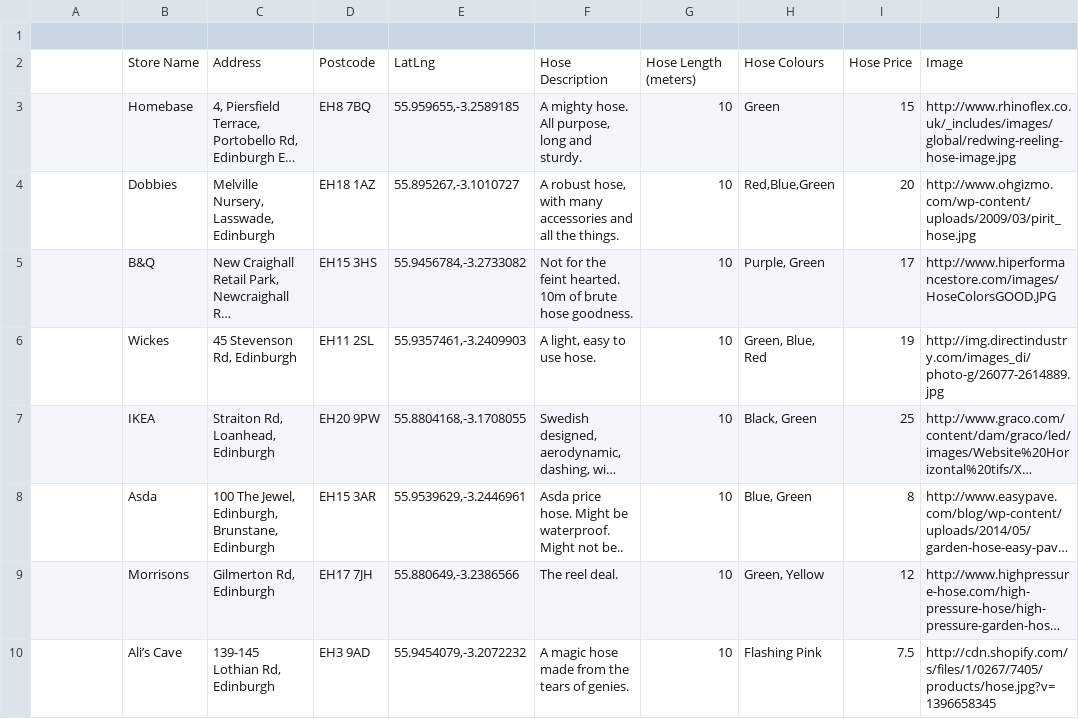
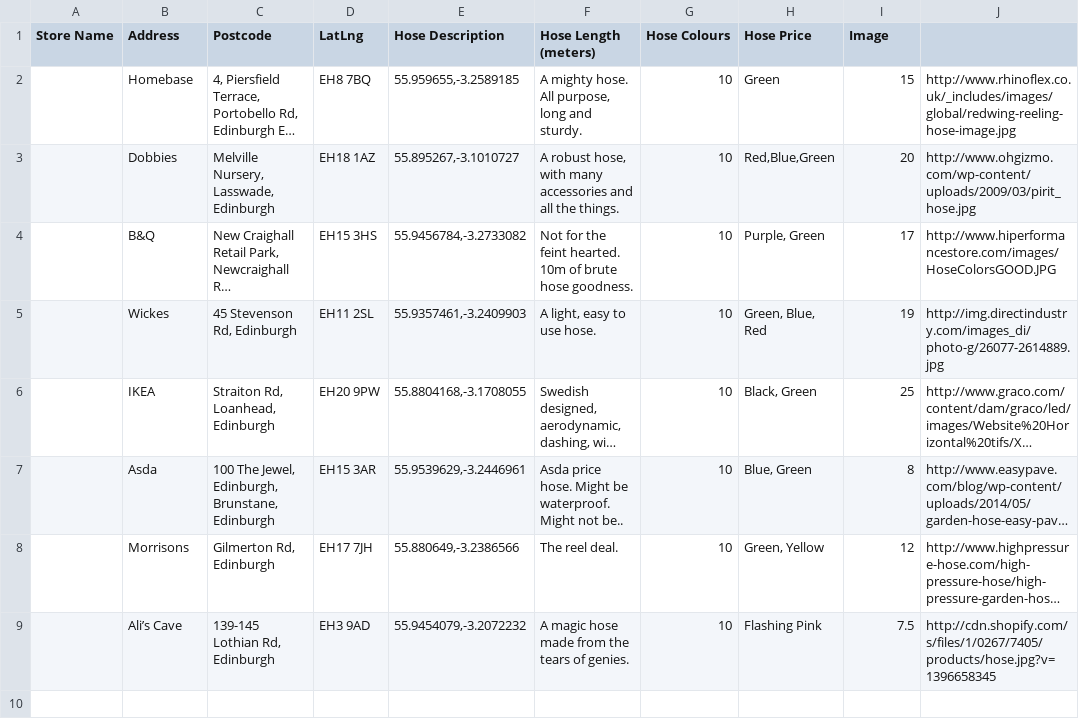
Before and after one commit to r1ckhenry/findMyHose, a CSV file: data/findmyhose.csv, drawn as a sheet; long unchanged cells end in …; removed rows and columns are numbered as before the commit, all else as after; the diff names each change by its address in the sheet, - before the commit and + after, or states it on an @@ line.

Commit message:
hose tests running

```diff
--- a/data/findmyhose.csv
+++ b/data/findmyhose.csv
-row 1: (empty)
+row 1: Store Name | Address | Postcode | LatLng | Hose Description | Hose Length (meters) | Hose Colours | Hose Price | Image
-row 2:  | Store Name | Address | Postcode | LatLng | Hose Description | Hose Length (meters) | Hose Colours | Hose Price | Image
```
Also changed, not shown: 3 other files.
